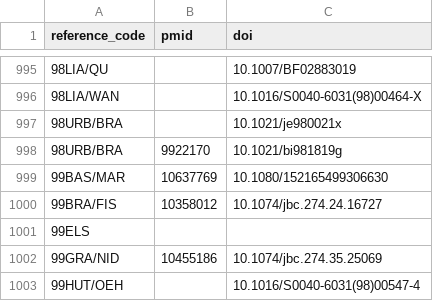
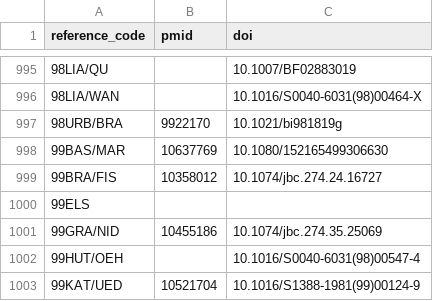
Before and after one commit to roberts-farm-of-ideas/8, a CSV file: materials/reference_code_mappings/reference_code_mappings.csv, drawn as a sheet; only a part is shown, gaps mark what is left out; the shorter side is filled out with more unchanged rows; the diff names each change by its address in the sheet, - before the commit and + after, or states it on an @@ line.

Commit message:
removes faulty entry

```diff
--- a/materials/reference_code_mappings/reference_code_mappings.csv
+++ b/materials/reference_code_mappings/reference_code_mappings.csv
-row 997: 98URB/BRA |  | 10.1021/je980021x
```
